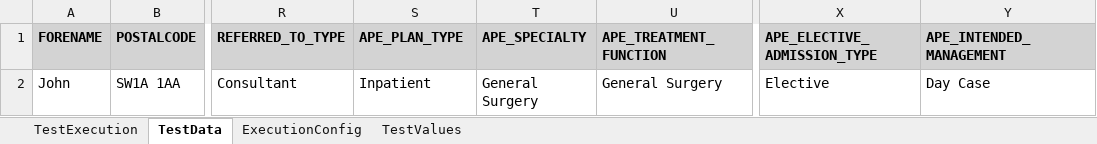
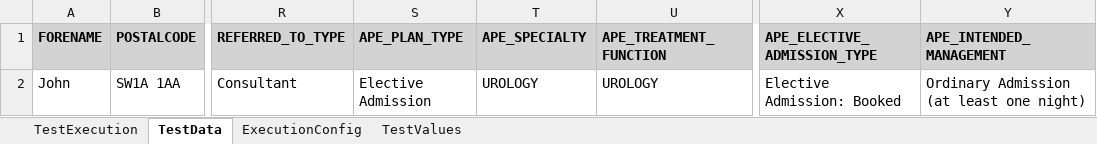
Before and after one commit to baskarankrishnan/lorenzo-kdf-playwright-automation, an Excel workbook: lorenzo-playwright-kdf/excelFramework/testcases/APE/LSTP_APE_WF001.xlsx, sheet TestData, drawn as a sheet; only a part is shown, gaps mark what is left out; values as stored, in another font and other column widths than the file's, no borders; the diff names each change by its address in the sheet, - before the commit and + after, or states it on an @@ line.

```diff
--- a/lorenzo-playwright-kdf/excelFramework/testcases/APE/LSTP_APE_WF001.xlsx (sheet TestData)
+++ b/lorenzo-playwright-kdf/excelFramework/testcases/APE/LSTP_APE_WF001.xlsx (sheet TestData)
-S2 (APE_PLAN_TYPE): Inpatient
+S2 (APE_PLAN_TYPE): Elective Admission
-T2 (APE_SPECIALTY): General Surgery
+T2 (APE_SPECIALTY): UROLOGY
-U2 (APE_TREATMENT_FUNCTION): General Surgery
+U2 (APE_TREATMENT_FUNCTION): UROLOGY
-X2 (APE_ELECTIVE_ADMISSION_TYPE): Elective
+X2 (APE_ELECTIVE_ADMISSION_TYPE): Elective Admission: Booked
-Y2 (APE_INTENDED_MANAGEMENT): Day Case
+Y2 (APE_INTENDED_MANAGEMENT): Ordinary Admission (at least one night)
```
Also changed, not shown: sheet TestExecution, lorenzo-playwright-kdf/excelFramework/testcases/IP/LSTP_IP_WF001.xlsx, lorenzo-playwright-kdf/excelFramework/testcases/Theatres/LSTP_Theatres_WF001.xlsx, 2 other files.
